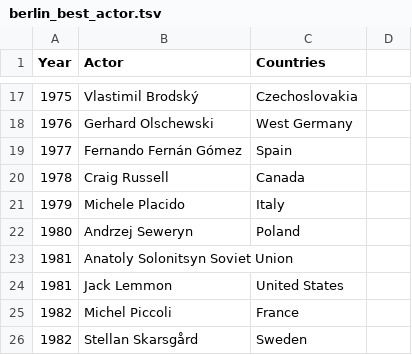
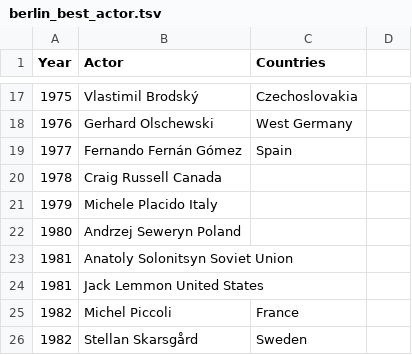
Before and after one commit to nikwalia/film-festival-visualization, a TSV file: data/berlin_best_actor.tsv, drawn as a sheet; only a part is shown, gaps mark what is left out.

Commit message:
Update berlin_best_actor.tsv

```diff
--- a/data/berlin_best_actor.tsv
+++ b/data/berlin_best_actor.tsv
@@ -19,7 +19,7 @@ Year	Actor	Countries
 1977	Fernando Fernán Gómez	Spain
-1978	Craig Russell	Canada
-1979	Michele Placido	Italy
-1980	Andrzej Seweryn	Poland
+1978	Craig Russell Canada
+1979	Michele Placido Italy
+1980	Andrzej Seweryn Poland
 1981	Anatoly Solonitsyn  Soviet Union
-1981	Jack Lemmon	United States
+1981	Jack Lemmon United States
 1982	Michel Piccoli	France
```
